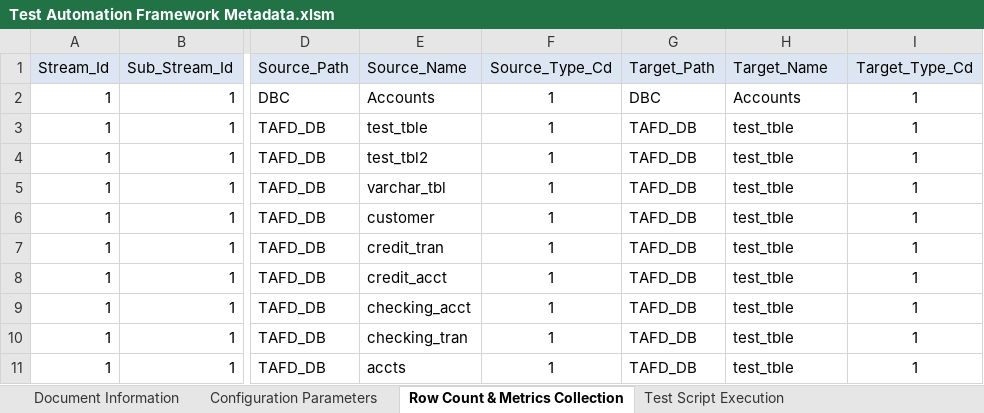
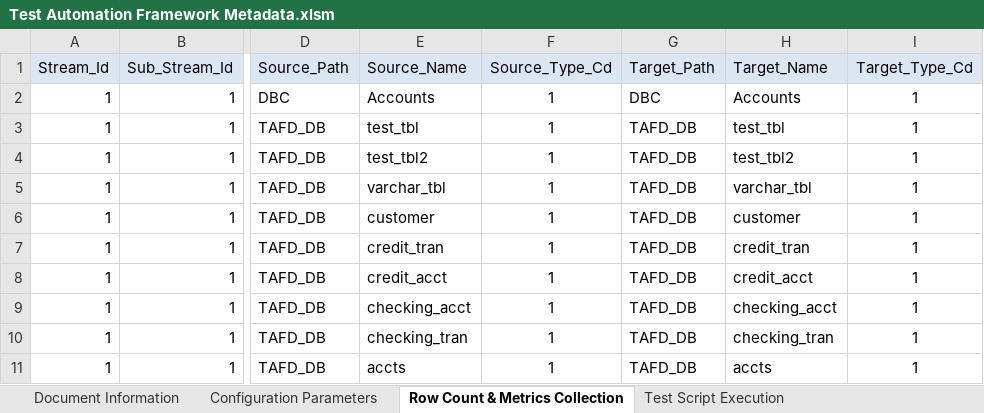
Before and after one commit to Tayyba23/TAFTest2, an Excel workbook: Input Parameter Files/Test Automation Framework Metadata.xlsm, sheet Row Count & Metrics Collection, drawn as a sheet; only a part is shown, gaps mark what is left out; values as stored, in another font and other column widths than the file's, no borders; the diff names each change by its address in the sheet, - before the commit and + after, or states it on an @@ line.

Commit message:
updated excel

```diff
--- a/Input Parameter Files/Test Automation Framework Metadata.xlsm (sheet Row Count & Metrics Collection)
+++ b/Input Parameter Files/Test Automation Framework Metadata.xlsm (sheet Row Count & Metrics Collection)
-E3 (Source_Name): test_tble
+E3 (Source_Name): test_tbl
-H3 (Target_Name): test_tble
+H3 (Target_Name): test_tbl
-H4 (Target_Name): test_tble
+H4 (Target_Name): test_tbl2
-H5 (Target_Name): test_tble
+H5 (Target_Name): varchar_tbl
-H6 (Target_Name): test_tble
+H6 (Target_Name): customer
-H7 (Target_Name): test_tble
+H7 (Target_Name): credit_tran
-H8 (Target_Name): test_tble
+H8 (Target_Name): credit_acct
-H9 (Target_Name): test_tble
+H9 (Target_Name): checking_acct
-H10 (Target_Name): test_tble
+H10 (Target_Name): checking_tran
-H11 (Target_Name): test_tble
+H11 (Target_Name): accts
```
Also changed, not shown: charts or pictures.
